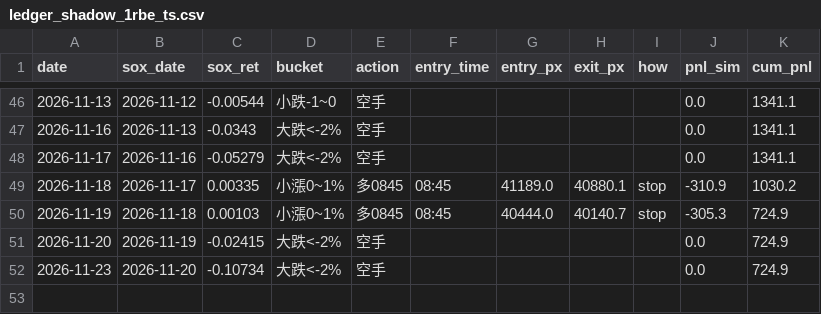
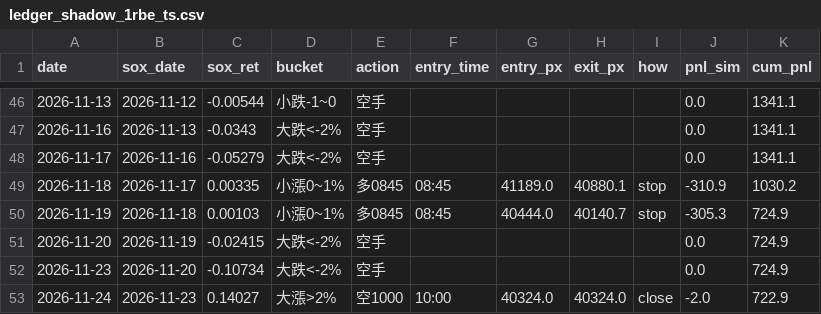
Before and after one commit to shihpc/taiwan-backtest, a CSV file: walkforward/ledger_shadow_1rbe_ts.csv, drawn as a sheet; only a part is shown, gaps mark what is left out; the diff names each change by its address in the sheet, - before the commit and + after, or states it on an @@ line.

```diff
--- a/walkforward/ledger_shadow_1rbe_ts.csv
+++ b/walkforward/ledger_shadow_1rbe_ts.csv
+row 53: 2026-11-24 | 2026-11-23 | 0.14027 | 大漲>2% | 空1000 | 10:00 | 40324.0 | 40324.0 | close | -2.0 | 722.9
```
Also changed, not shown: walkforward/ledger_shadow_1rbe.csv.
